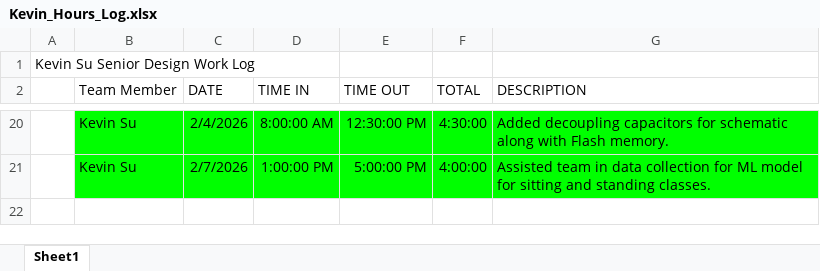
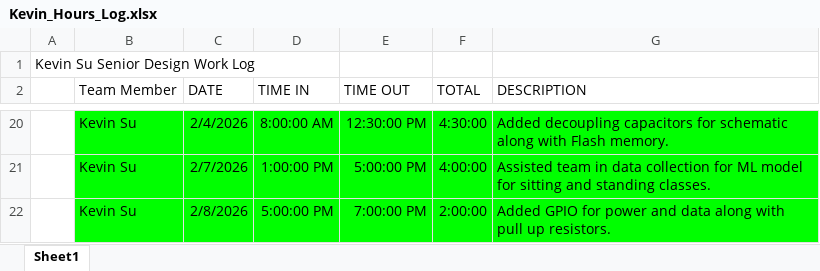
Before and after one commit to kevinsu-rgb/Senior_Design_TI_Project, an Excel workbook: Work_Log/Kevin_Hours_Log.xlsx, sheet Sheet1, drawn as a sheet; only a part is shown, gaps mark what is left out; values as stored, in another font and other column widths than the file's, no borders; the diff names each change by its address in the sheet, - before the commit and + after, or states it on an @@ line.

Commit message:
Updated Kevin worklog

```diff
--- a/Work_Log/Kevin_Hours_Log.xlsx (sheet Sheet1)
+++ b/Work_Log/Kevin_Hours_Log.xlsx (sheet Sheet1)
+row 22:  | Kevin Su | 2/8/2026 | 5:00:00 PM | 7:00:00 PM | 2:00:00 | Added GPIO for power and data along with pull up resistors.
```
